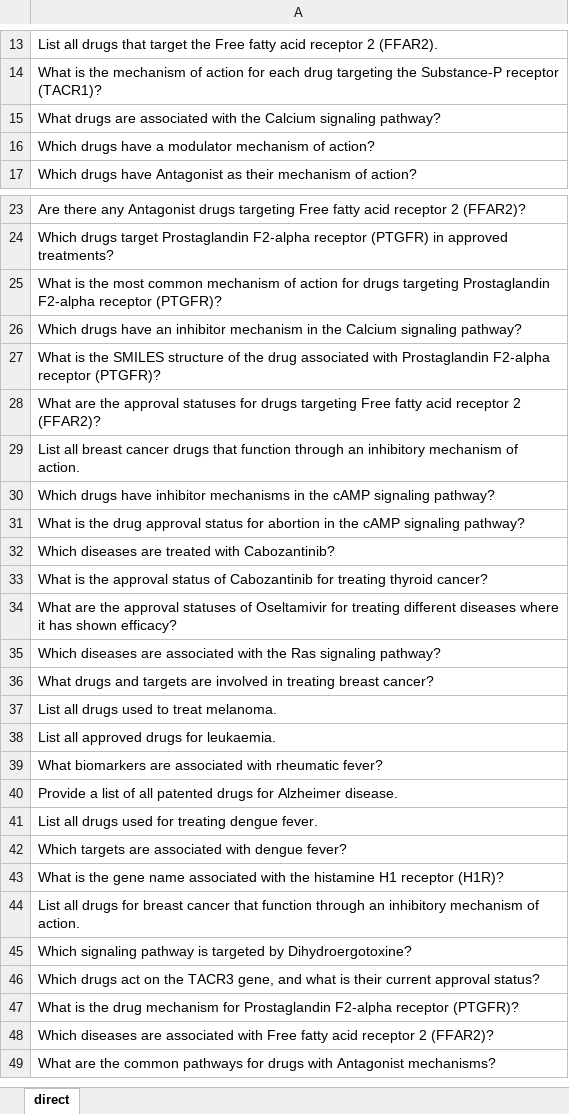
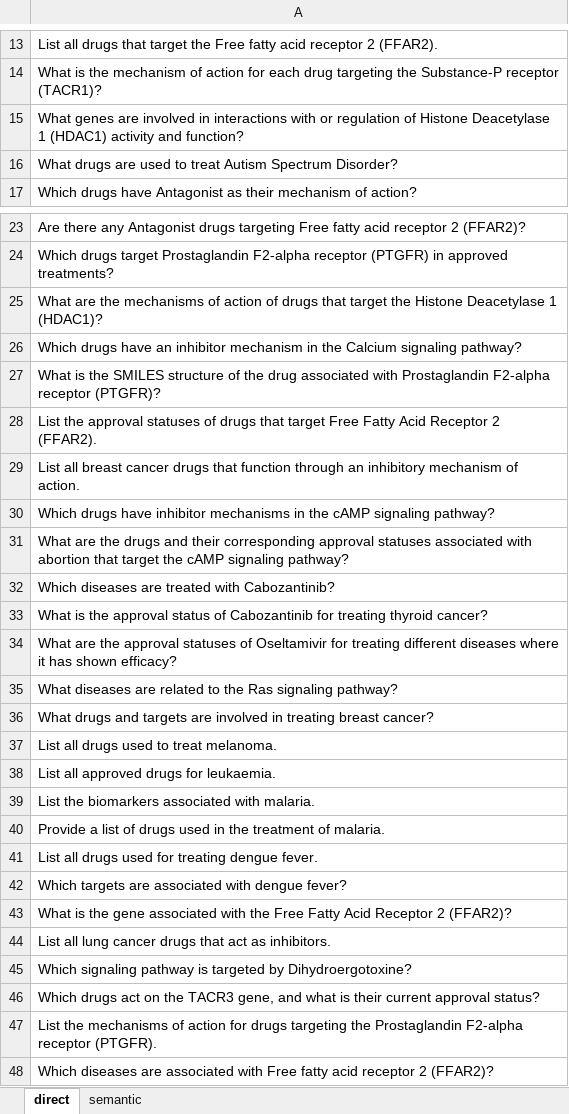
Before and after one commit to abhi1238/BioChirp, an Excel workbook: evaluation/questions.xlsx, sheet direct, drawn as a sheet; only a part is shown, gaps mark what is left out; the shorter side is filled out with more unchanged rows; values as stored, in another font and other column widths than the file's, no borders; the diff names each change by its address in the sheet, - before the commit and + after, or states it on an @@ line.

```diff
--- a/evaluation/questions.xlsx (sheet direct)
+++ b/evaluation/questions.xlsx (sheet direct)
+sheet tab: semantic
-A15: What drugs are associated with the Calcium signaling pathway?
+A15: What genes are involved in interactions with or regulation of Histone Deacetylase 1 (HDAC1) activity and function?
-A16: Which drugs have a modulator mechanism of action?
+A16: What drugs are used to treat Autism Spectrum Disorder?
-A25: What is the most common mechanism of action for drugs targeting Prostaglandin F2-alpha receptor (PTGFR)?
+A25: What are the mechanisms of action of drugs that target the Histone Deacetylase 1 (HDAC1)?
-A28: What are the approval statuses for drugs targeting Free fatty acid receptor 2 (FFAR2)?
+A28: List the approval statuses of drugs that target Free Fatty Acid Receptor 2 (FFAR2).
-A31: What is the drug approval status for abortion in the cAMP…
+A31: What are the drugs and their corresponding approval statuses associated with abortion that target the cAMP…
-A35: Which diseases are associated with the Ras…
+A35: What diseases are related to the Ras…
-A39: What biomarkers are associated with rheumatic fever?
+A39: List the biomarkers associated with malaria.
-A40: …list of all patented drugs for Alzheimer disease.
+A40: …list of drugs used in the treatment of malaria.
-A43: …the gene name associated with the histamine H1 receptor (H1R)?
+A43: …the gene associated with the Free Fatty Acid Receptor 2 (FFAR2)?
-A44: List all drugs for breast cancer that function through an inhibitory mechanism of action.
+A44: List all lung cancer drugs that act as inhibitors.
-A47: What is the drug mechanism for Prostaglandin F2-alpha receptor (PTGFR)?
+A47: List the mechanisms of action for drugs targeting the Prostaglandin F2-alpha receptor (PTGFR).
```
